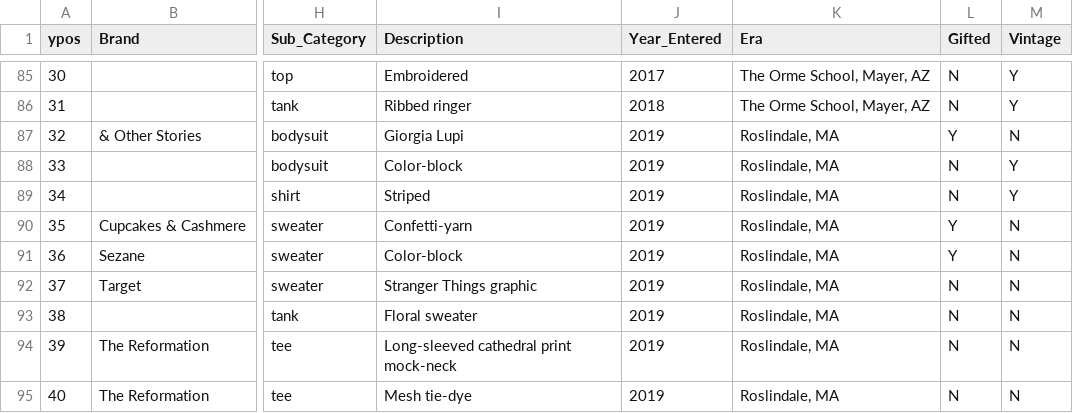
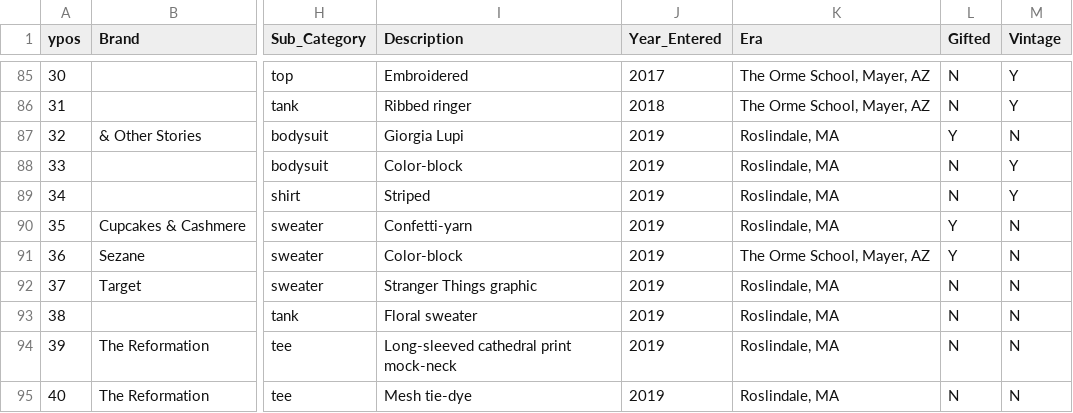
Before and after one commit to leahwelch/leahwelch.github.io, a CSV file: projects/wardrobe2/data/Wardrobe.csv, drawn as a sheet; only a part is shown, gaps mark what is left out; the diff names each change by its address in the sheet, - before the commit and + after, or states it on an @@ line.

Commit message:
updated data

```diff
--- a/projects/wardrobe2/data/Wardrobe.csv
+++ b/projects/wardrobe2/data/Wardrobe.csv
-K91 (Era): Roslindale, MA
+K91 (Era): The Orme School, Mayer, AZ
```
